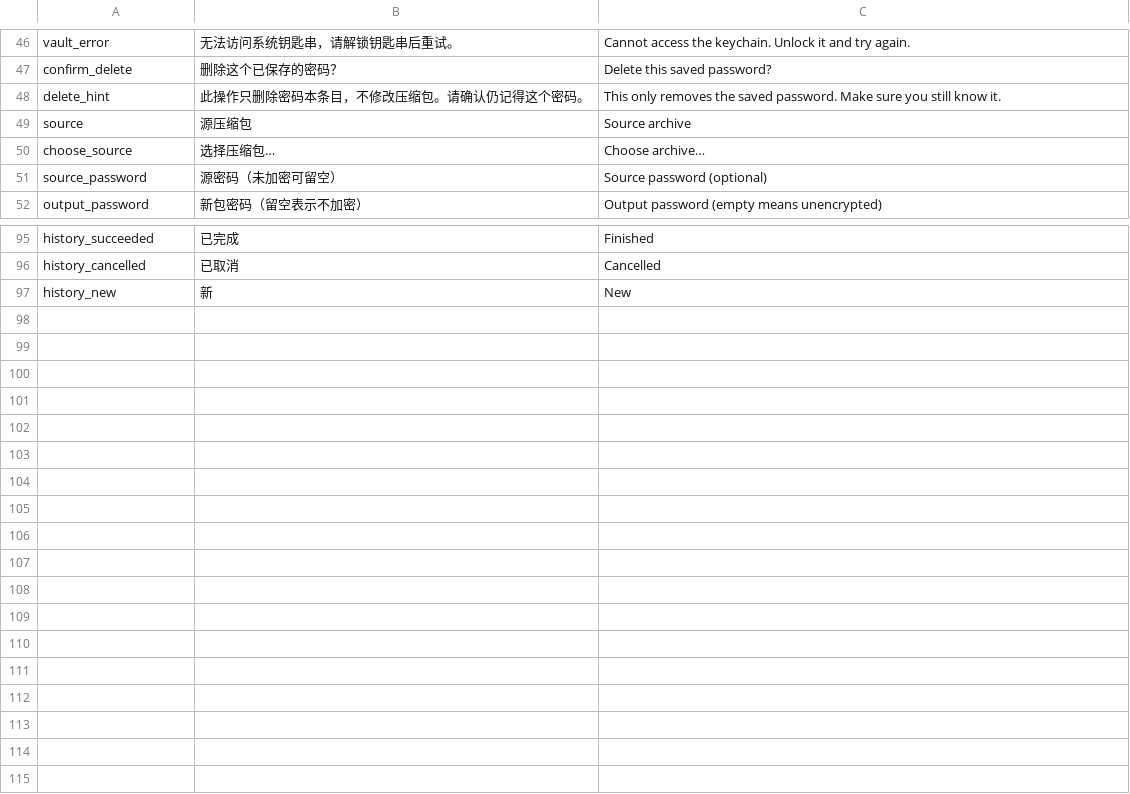
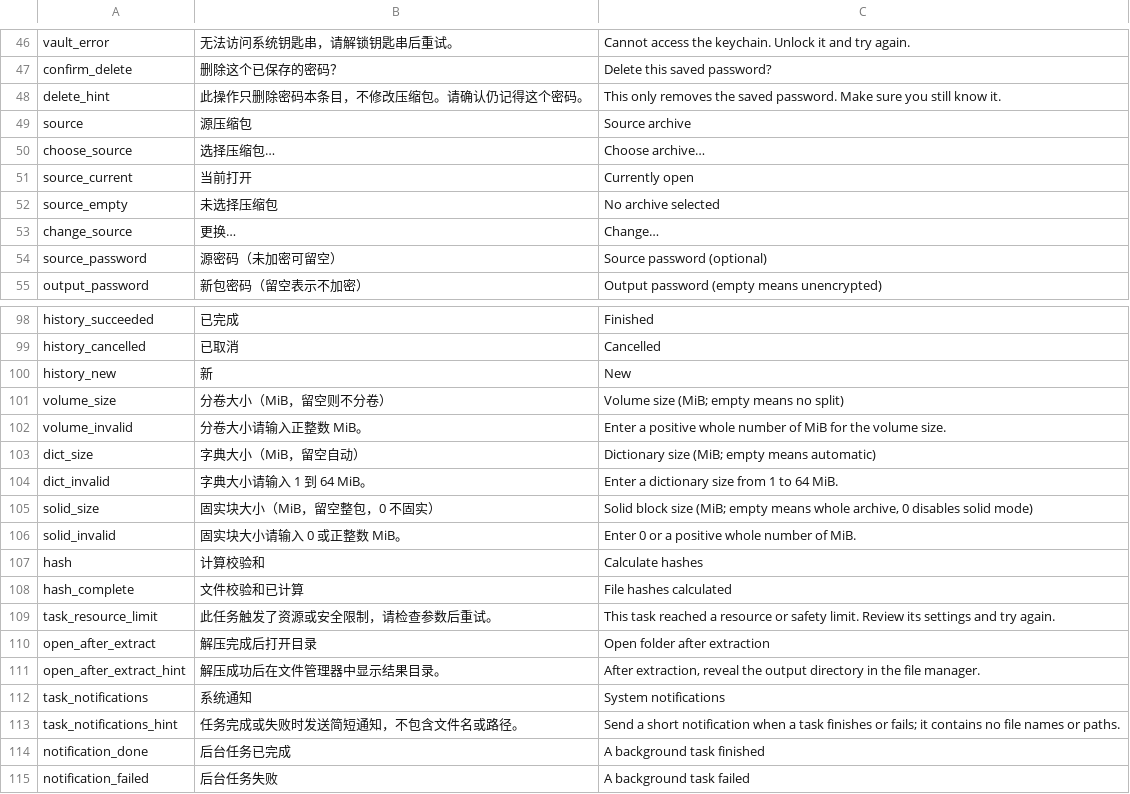
Before and after one commit to yuhuotech/rustzip, a TSV file: apps/gui/resources/tools.tsv, drawn as a sheet; only a part is shown, gaps mark what is left out.

Commit message:
feat(gui): add text previews and task notifications

```diff
--- a/apps/gui/resources/tools.tsv
+++ b/apps/gui/resources/tools.tsv
@@ -50,2 +50,5 @@ source	源压缩包	Source archive
 choose_source	选择压缩包…	Choose archive…
+source_current	当前打开	Currently open
+source_empty	未选择压缩包	No archive selected
+change_source	更换…	Change…
 source_password	源密码（未加密可留空）	Source password (optional)
@@ -97 +100,16 @@ history_cancelled	已取消	Cancelled
 history_new	新	New
+volume_size	分卷大小（MiB，留空则不分卷）	Volume size (MiB; empty means no split)
+volume_invalid	分卷大小请输入正整数 MiB。	Enter a positive whole number of MiB for the volume size.
+dict_size	字典大小（MiB，留空自动）	Dictionary size (MiB; empty means automatic)
+dict_invalid	字典大小请输入 1 到 64 MiB。	Enter a dictionary size from 1 to 64 MiB.
+solid_size	固实块大小（MiB，留空整包，0 不固实）	Solid block size (MiB; empty means whole archive, 0 disables solid mode)
+solid_invalid	固实块大小请输入 0 或正整数 MiB。	Enter 0 or a positive whole number of MiB.
+hash	计算校验和	Calculate hashes
+hash_complete	文件校验和已计算	File hashes calculated
+task_resource_limit	此任务触发了资源或安全限制，请检查参数后重试。	This task reached a resource or safety limit. Review its settings and try again.
+open_after_extract	解压完成后打开目录	Open folder after extraction
+open_after_extract_hint	解压成功后在文件管理器中显示结果目录。	After extraction, reveal the output directory in the file manager.
+task_notifications	系统通知	System notifications
+task_notifications_hint	任务完成或失败时发送简短通知，不包含文件名或路径。	Send a short notification when a task finishes or fails; it contains no file names or paths.
+notification_done	后台任务已完成	A background task finished
+notification_failed	后台任务失败	A background task failed
```
Also changed, not shown: 9 other files.
